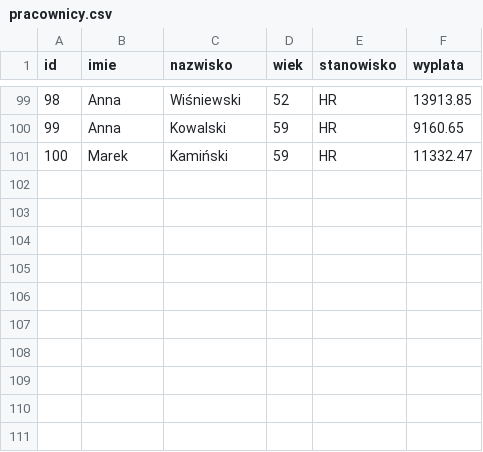
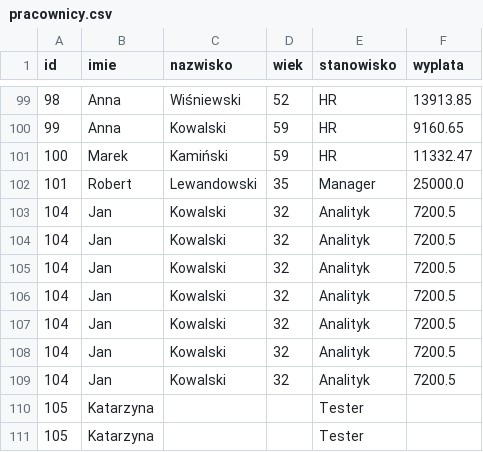
Before and after one commit to VecNine/Interpreter-SQL-Teoria-Kompilacji-2026, a CSV file: pracownicy.csv, drawn as a sheet; only a part is shown, gaps mark what is left out.

```diff
--- a/pracownicy.csv
+++ b/pracownicy.csv
@@ -101 +101,11 @@ id,imie,nazwisko,wiek,stanowisko,wyplata
 100,Marek,Kamiński,59,HR,11332.47
+101,Robert,Lewandowski,35,Manager,25000.0
+104,Jan,Kowalski,32,Analityk,7200.5
+104,Jan,Kowalski,32,Analityk,7200.5
+104,Jan,Kowalski,32,Analityk,7200.5
+104,Jan,Kowalski,32,Analityk,7200.5
+104,Jan,Kowalski,32,Analityk,7200.5
+104,Jan,Kowalski,32,Analityk,7200.5
+104,Jan,Kowalski,32,Analityk,7200.5
+105,Katarzyna,,,Tester,
+105,Katarzyna,,,Tester,
```
Also changed, not shown: 4 other files.
